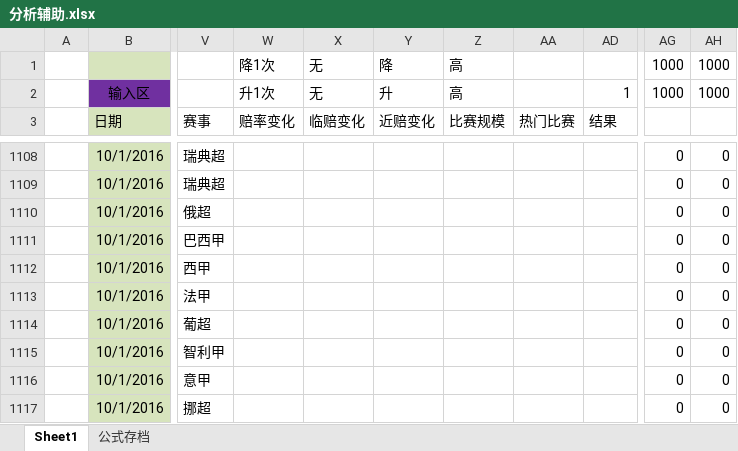
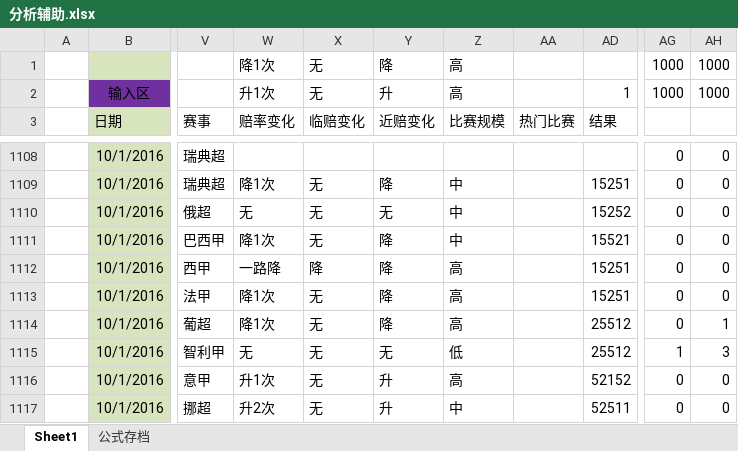
Before and after one commit to sephirothz87/Wtemplate, an Excel workbook: soccer/php/result/analyze/分析辅助.xlsx, sheet Sheet1, drawn as a sheet; only a part is shown, gaps mark what is left out; values as stored, in another font and other column widths than the file's, no borders; conditional formats not drawn; the diff covers the shown part only; the diff names each change by its address in the sheet, - before the commit and + after, or states it on an @@ line.

```diff
--- a/soccer/php/result/analyze/分析辅助.xlsx (sheet Sheet1)
+++ b/soccer/php/result/analyze/分析辅助.xlsx (sheet Sheet1)
-W1109 (赔率变化): (empty)
+W1109 (赔率变化): 降1次
-X1109:X1111 (临赔变化): (empty)
+X1109:X1111 (临赔变化): 无
-Y1109 (近赔变化): (empty)
+Y1109 (近赔变化): 降
-Z1109:Z1111 (比赛规模): (empty)
+Z1109:Z1111 (比赛规模): 中
-AD1109 (结果): (empty)
+AD1109 (结果): 15251
-W1110 (赔率变化): (empty)
+W1110 (赔率变化): 无
-Y1110 (近赔变化): (empty)
+Y1110 (近赔变化): 无
-AD1110 (结果): (empty)
+AD1110 (结果): 15252
-W1111 (赔率变化): (empty)
+W1111 (赔率变化): 降1次
-Y1111:Y1114 (近赔变化): (empty)
+Y1111:Y1114 (近赔变化): 降
-AD1111 (结果): (empty)
+AD1111 (结果): 15521
-W1112 (赔率变化): (empty)
+W1112 (赔率变化): 一路降
-X1112 (临赔变化): (empty)
+X1112 (临赔变化): 降
-Z1112:Z1114 (比赛规模): (empty)
+Z1112:Z1114 (比赛规模): 高
-AD1112:AD1113 (结果): (empty)
+AD1112:AD1113 (结果): 15251
-W1113:W1114 (赔率变化): (empty)
+W1113:W1114 (赔率变化): 降1次
-X1113:X1117 (临赔变化): (empty)
+X1113:X1117 (临赔变化): 无
-AD1114:AD1115 (结果): (empty)
+AD1114:AD1115 (结果): 25512
-AH1114: 0
+AH1114: 1
-W1115 (赔率变化): (empty)
+W1115 (赔率变化): 无
-Y1115 (近赔变化): (empty)
+Y1115 (近赔变化): 无
-Z1115 (比赛规模): (empty)
+Z1115 (比赛规模): 低
-AG1115: 0
+AG1115: 1
-AH1115: 0
+AH1115: 3
-W1116 (赔率变化): (empty)
+W1116 (赔率变化): 升1次
-Y1116:Y1117 (近赔变化): (empty)
+Y1116:Y1117 (近赔变化): 升
-Z1116 (比赛规模): (empty)
+Z1116 (比赛规模): 高
-AD1116 (结果): (empty)
+AD1116 (结果): 52152
-W1117 (赔率变化): (empty)
+W1117 (赔率变化): 升2次
-Z1117 (比赛规模): (empty)
+Z1117 (比赛规模): 中
-AD1117 (结果): (empty)
+AD1117 (结果): 52511
```
Also changed, not shown: 5 added rows, 5 removed rows and 1120 edited cells elsewhere in this sheet, sheet 公式存档, hidden cells, 1 other file.
